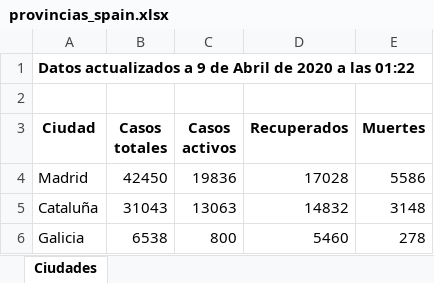
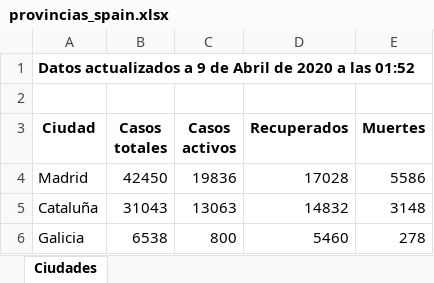
Before and after one commit to Dviejopomata/covid-19-data, an Excel workbook: provincias_spain.xlsx, sheet Ciudades, drawn as a sheet; only a part is shown; values as stored, in another font and other column widths than the file's, no borders; the diff names each change by its address in the sheet, - before the commit and + after, or states it on an @@ line.

Commit message:
Update countries & provincias Spain

```diff
--- a/provincias_spain.xlsx (sheet Ciudades)
+++ b/provincias_spain.xlsx (sheet Ciudades)
-A1 (Ciudad): …a las 01:22
+A1 (Ciudad): …a las 01:52
```
Also changed, not shown: paises.xlsx, 3 other files.
